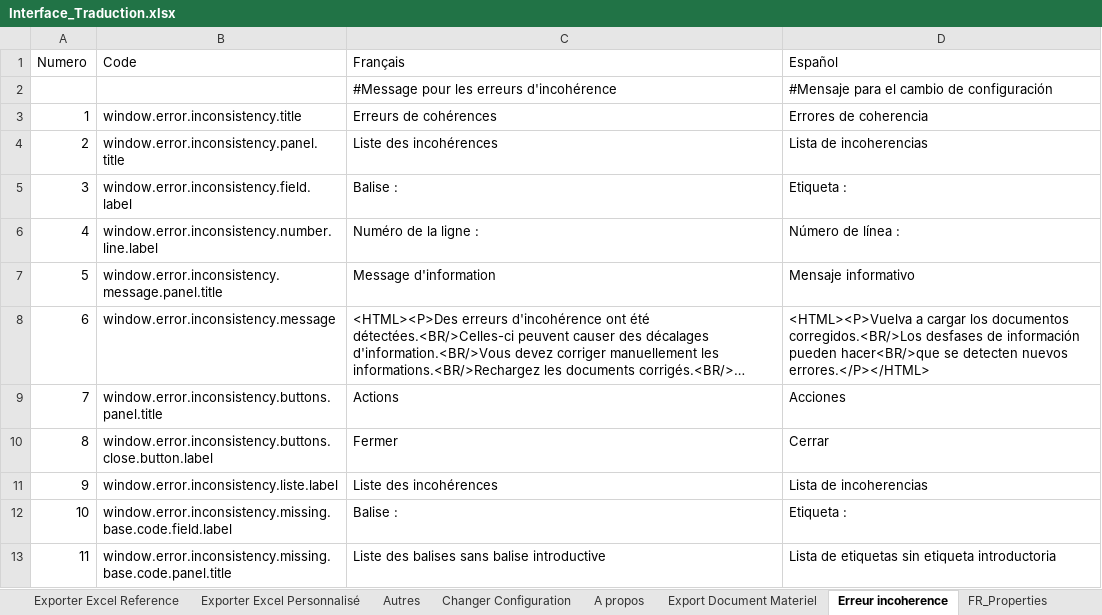
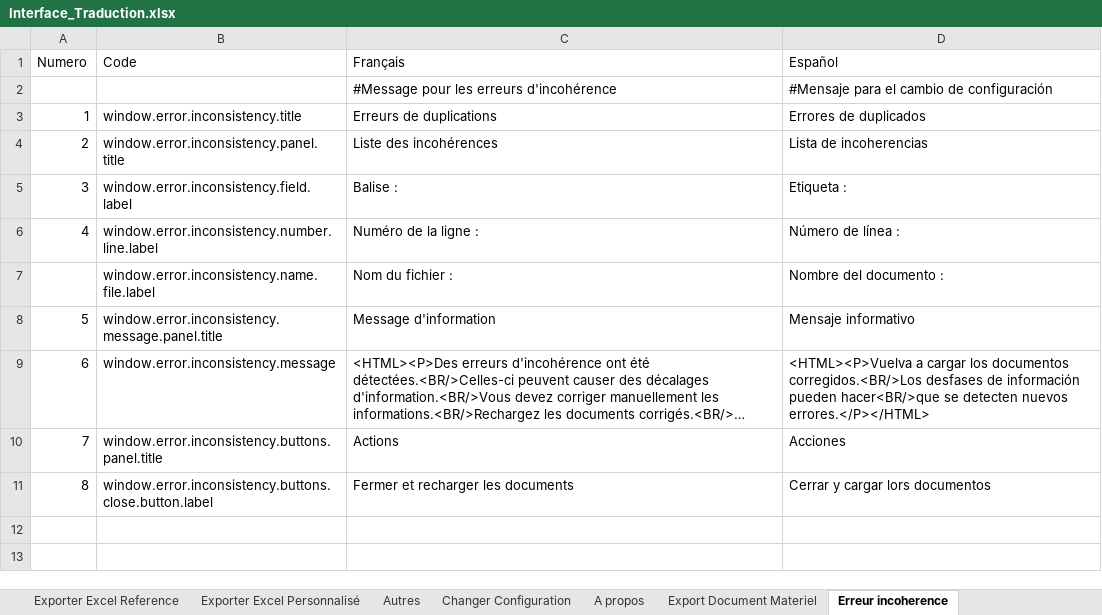
Before and after one commit to Jeremy-Leda/Caerus, an Excel workbook: Interface_Traduction.xlsx, sheet Erreur incoherence, drawn as a sheet; long unchanged cells end in …; values as stored, in another font and other column widths than the file's, no borders; table styles not drawn; removed rows and columns are numbered as before the commit, all else as after; the diff names each change by its address in the sheet, - before the commit and + after, or states it on an @@ line.

Commit message:
Séparation de la fenêtre d'incohérence en deux fenêtres

```diff
--- a/Interface_Traduction.xlsx (sheet Erreur incoherence)
+++ b/Interface_Traduction.xlsx (sheet Erreur incoherence)
-C3 (Français): Erreurs de cohérences
+C3 (Français): Erreurs de duplications
-D3 (Español): Errores de coherencia
+D3 (Español): Errores de duplicados
+row 7:  | window.error.inconsistency.name.file.label | Nom du fichier : | Nombre del documento :
-C11 (Français): Fermer
+C11 (Français): Fermer et recharger les documents
-D11 (Español): Cerrar
+D11 (Español): Cerrar y cargar lors documentos
-row 11: 9 | window.error.inconsistency.liste.label | Liste des incohérences | Lista de incoherencias
-row 12: 10 | window.error.inconsistency.missing.base.code.field.label | Balise : | Etiqueta :
-row 13: 11 | window.error.inconsistency.missing.base.code.panel.title | Liste des balises sans balise introductive | Lista de etiquetas sin etiqueta introductoria
```
Also changed, not shown: sheet ES_Properties, sheet FR_Properties, sheet Constants, sheet Fenêtre principal, other sheet tabs, formulas that keep their value, 14 other files.
